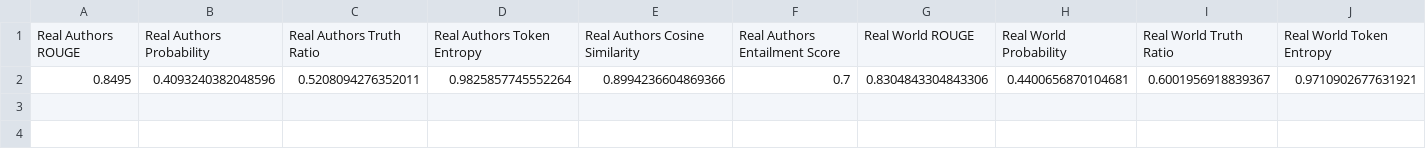
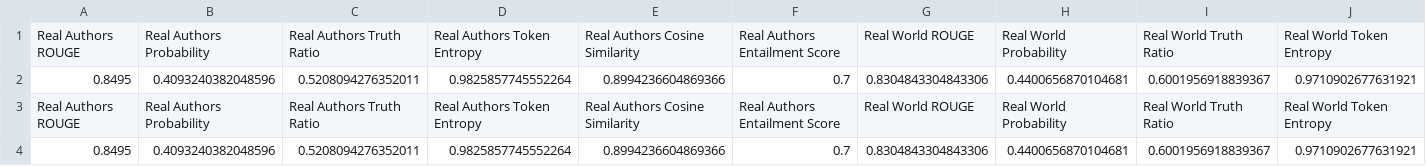
Before and after one commit to shleeku/UniErase, a CSV file: results/tofu/llama3.1-8b/forget10/UniErase-M/eval_results-0/unlearning_results.csv, drawn as a sheet; only a part is shown; rows hold the shown columns only; the diff names each change by its address in the sheet, - before the commit and + after, or states it on an @@ line.

```diff
--- a/results/tofu/llama3.1-8b/forget10/UniErase-M/eval_results-0/unlearning_results.csv
+++ b/results/tofu/llama3.1-8b/forget10/UniErase-M/eval_results-0/unlearning_results.csv
+row 3: Real Authors ROUGE | Real Authors Probability | Real Authors Truth Ratio | Real Authors Token Entropy | Real Authors Cosine Similarity | Real Authors Entailment Score | Real World ROUGE | Real World Probability | Real World Truth Ratio | Real World Token Entropy
+row 4: 0.8495 | 0.4093240382048596 | 0.5208094276352011 | 0.9825857745552264 | 0.8994236604869366 | 0.7 | 0.8304843304843306 | 0.4400656870104681 | 0.6001956918839367 | 0.9710902677631921
```
Also changed, not shown: results/tofu/llama3.1-8b/forget10/UniErase-M/all_unlearning_results.csv, 11 other files.
